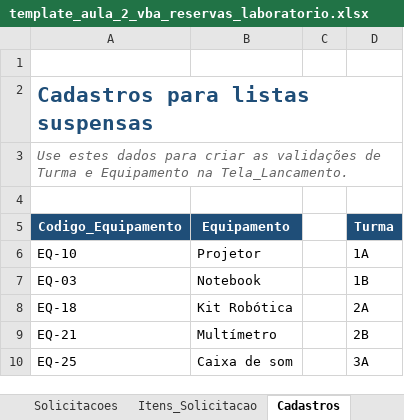
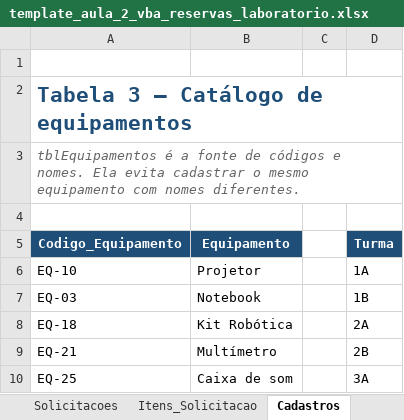
Before and after one commit to rvarjao/Aulas-Sinerge, an Excel workbook: Excel/Aula-2-VBA-Lancamentos-Relacionados/template_aula_2_vba_reservas_laboratorio.xlsx, sheet Cadastros, drawn as a sheet; values as stored, in another font and other column widths than the file's, no borders; table styles not drawn; the diff names each change by its address in the sheet, - before the commit and + after, or states it on an @@ line.

Commit message:
Adiciona catálogo de equipamentos à aula de VBA

```diff
--- a/Excel/Aula-2-VBA-Lancamentos-Relacionados/template_aula_2_vba_reservas_laboratorio.xlsx (sheet Cadastros)
+++ b/Excel/Aula-2-VBA-Lancamentos-Relacionados/template_aula_2_vba_reservas_laboratorio.xlsx (sheet Cadastros)
-A2 (Codigo_Equipamento): Cadastros para listas suspensas
+A2 (Codigo_Equipamento): Tabela 3 — Catálogo de equipamentos
-A3 (Codigo_Equipamento): Use estes dados para criar as validações de Turma e Equipamento na Tela_Lancamento.
+A3 (Codigo_Equipamento): tblEquipamentos é a fonte de códigos e nomes. Ela evita cadastrar o mesmo equipamento com nomes diferentes.
```
Also changed, not shown: sheet Itens_Solicitacao, sheet Tela_Lancamento, 1 other file.
